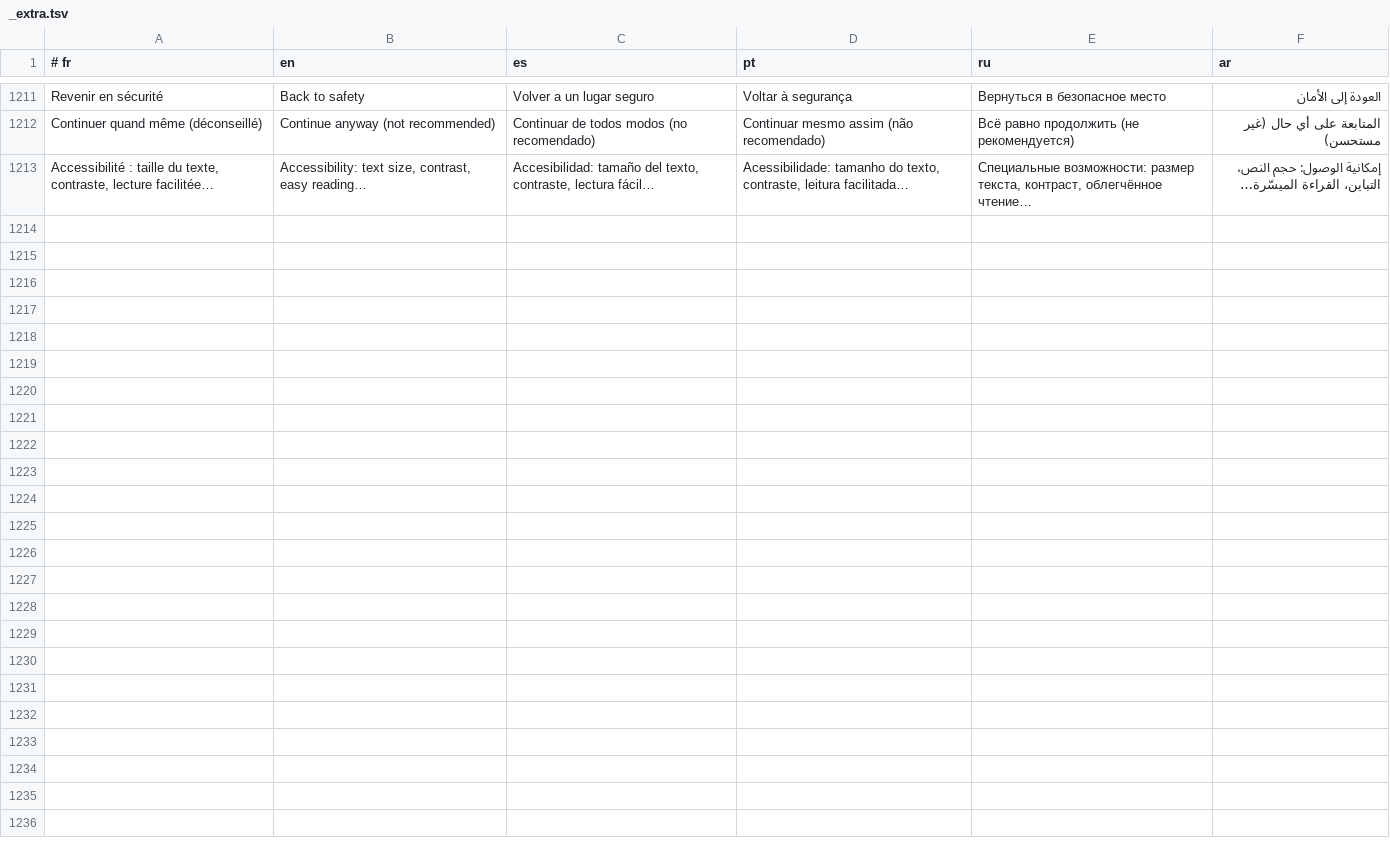
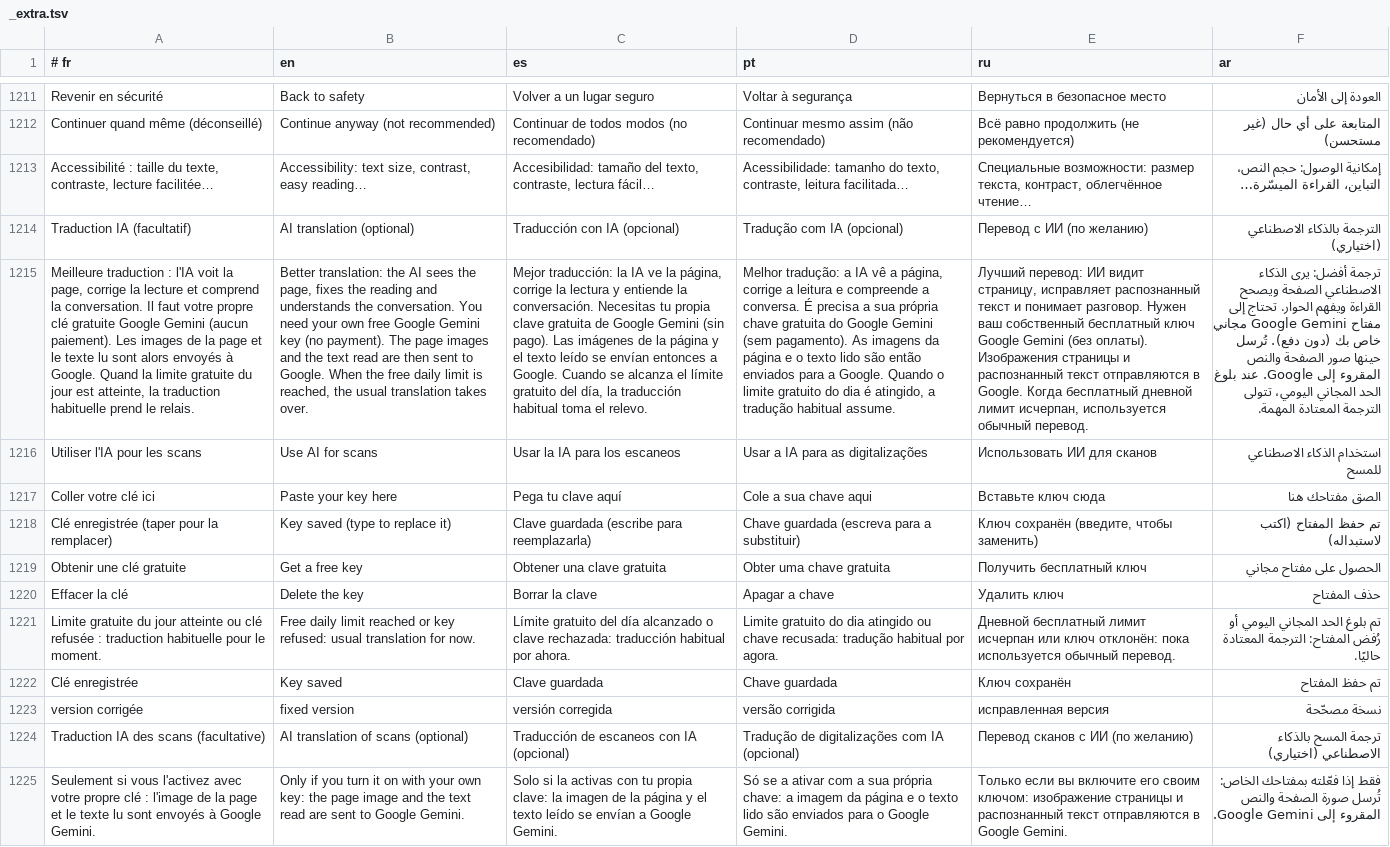
Before and after one commit to DrYAE-FPA/DrYAE, a TSV file: locales/_extra.tsv, drawn as a sheet; only a part is shown, gaps mark what is left out; the diff names each change by its address in the sheet, - before the commit and + after, or states it on an @@ line.

```diff
--- a/locales/_extra.tsv
+++ b/locales/_extra.tsv
+row 1214: Traduction IA (facultatif) | AI translation (optional) | Traducción con IA (opcional) | Tradução com IA (opcional) | Перевод с ИИ (по желанию) | الترجمة بالذكاء الاصطناعي (اختياري)
+row 1215: Meilleure traduction : l'IA voit la page, corrige la lecture et comprend la conversation. Il faut votre propre clé gratuite Google Gemini (aucun paiement). Les images de la page et le texte lu sont alors envoyés à Google. Quand la limite gratuite du jour est atteinte, la traduction habituelle prend le relais. | Better translation: the AI sees the page, fixes the reading and understands the conversation. You need your own free Google Gemini key (no payment). The page images and the text read are then sent to Google. When the free daily limit is reached, the usual translation takes over. | Mejor traducción: la IA ve la página, corrige la lectura y entiende la conversación. Necesitas tu propia clave gratuita de Google Gemini (sin pago). Las imágenes de la página y el texto leído se envían entonces a Google. Cuando se alcanza el límite gratuito del día, la traducción habitual toma el relevo. | Melhor tradução: a IA vê a página, corrige a leitura e compreende a conversa. É precisa a sua própria chave gratuita do Google Gemini (sem pagamento). As imagens da página e o texto lido são então enviados para a Google. Quando o limite gratuito do dia é atingido, a tradução habitual assume. | Лучший перевод: ИИ видит страницу, исправляет распознанный текст и понимает разговор. Нужен ваш собственный бесплатный ключ Google Gemini (без оплаты). Изображения страницы и распознанный текст отправляются в Google. Когда бесплатный дневной лимит исчерпан, используется обычный перевод. | ترجمة أفضل: يرى الذكاء الاصطناعي الصفحة ويصحح القراءة ويفهم الحوار. تحتاج إلى مفتاح Google Gemini مجاني خاص بك (دون دفع). تُرسل حينها صور الصفحة والنص المقروء إلى Google. عند بلوغ الحد المجاني اليومي، تتولى الترجمة المعتادة المهمة.
+row 1216: Utiliser l'IA pour les scans | Use AI for scans | Usar la IA para los escaneos | Usar a IA para as digitalizações | Использовать ИИ для сканов | استخدام الذكاء الاصطناعي للمسح
+row 1217: Coller votre clé ici | Paste your key here | Pega tu clave aquí | Cole a sua chave aqui | Вставьте ключ сюда | الصق مفتاحك هنا
+row 1218: Clé enregistrée (taper pour la remplacer) | Key saved (type to replace it) | Clave guardada (escribe para reemplazarla) | Chave guardada (escreva para a substituir) | Ключ сохранён (введите, чтобы заменить) | تم حفظ المفتاح (اكتب لاستبداله)
+row 1219: Obtenir une clé gratuite | Get a free key | Obtener una clave gratuita | Obter uma chave gratuita | Получить бесплатный ключ | الحصول على مفتاح مجاني
+row 1220: Effacer la clé | Delete the key | Borrar la clave | Apagar a chave | Удалить ключ | حذف المفتاح
+row 1221: Limite gratuite du jour atteinte ou clé refusée : traduction habituelle pour le moment. | Free daily limit reached or key refused: usual translation for now. | Límite gratuito del día alcanzado o clave rechazada: traducción habitual por ahora. | Limite gratuito do dia atingido ou chave recusada: tradução habitual por agora. | Дневной бесплатный лимит исчерпан или ключ отклонён: пока используется обычный перевод. | تم بلوغ الحد المجاني اليومي أو رُفض المفتاح: الترجمة المعتادة حاليًا.
+row 1222: Clé enregistrée | Key saved | Clave guardada | Chave guardada | Ключ сохранён | تم حفظ المفتاح
+row 1223: version corrigée | fixed version | versión corregida | versão corrigida | исправленная версия | نسخة مصحّحة
+row 1224: Traduction IA des scans (facultative) | AI translation of scans (optional) | Traducción de escaneos con IA (opcional) | Tradução de digitalizações com IA (opcional) | Перевод сканов с ИИ (по желанию) | ترجمة المسح بالذكاء الاصطناعي (اختياري)
+row 1225: Seulement si vous l'activez avec votre propre clé : l'image de la page et le texte lu sont envoyés à Google Gemini. | Only if you turn it on with your own key: the page image and the text read are sent to Google Gemini. | Solo si la activas con tu propia clave: la imagen de la página y el texto leído se envían a Google Gemini. | Só se a ativar com a sua própria chave: a imagem da página e o texto lido são enviados para o Google Gemini. | Только если вы включите его своим ключом: изображение страницы и распознанный текст отправляются в Google Gemini. | فقط إذا فعّلته بمفتاحك الخاص: تُرسل صورة الصفحة والنص المقروء إلى Google Gemini.
```
Also changed, not shown: 27 other files.
